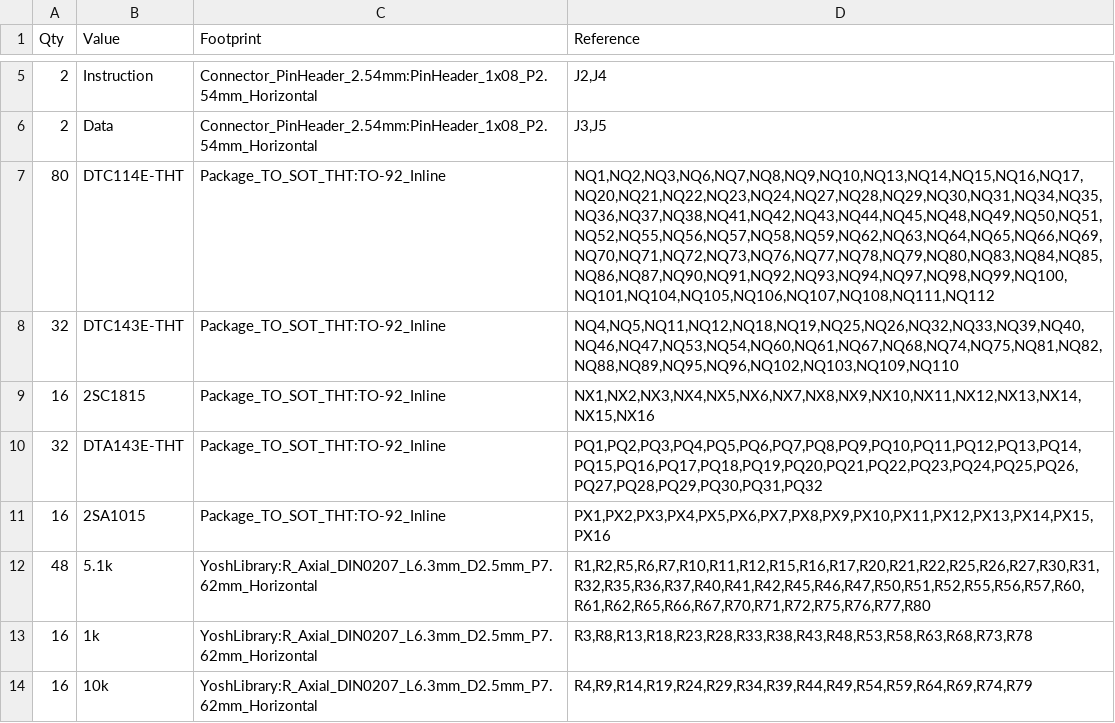
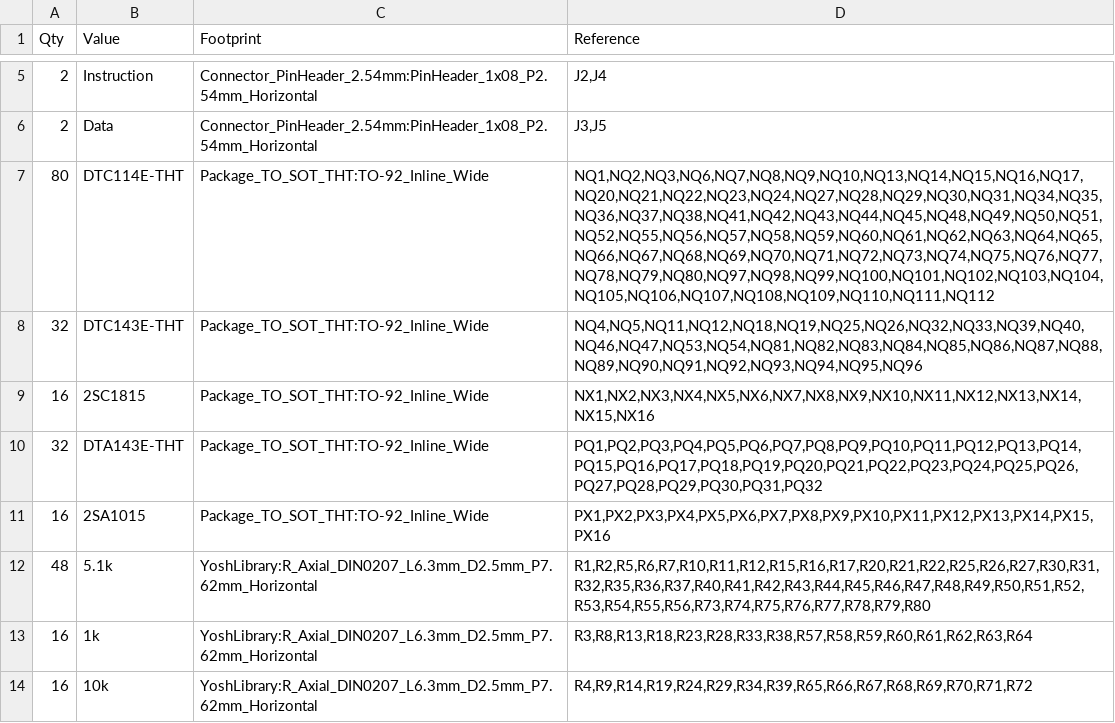
Before and after one commit to 7654jp/RT08-ProgramBoard, a CSV file: RT08-ProgramBoard_things.csv, drawn as a sheet; only a part is shown, gaps mark what is left out.

Commit message:
Optimized for univ. board

```diff
--- a/RT08-ProgramBoard_things.csv
+++ b/RT08-ProgramBoard_things.csv
@@ -6,9 +6,9 @@
 "2","Data","Connector_PinHeader_2.54mm:PinHeader_1x08_P2.54mm_Horizontal","J3,J5"
-"80","DTC114E-THT","Package_TO_SOT_THT:TO-92_Inline","NQ1,NQ2,NQ3,NQ6,NQ7,NQ8,NQ9,NQ10,NQ13,NQ14,NQ15,NQ16,NQ17,NQ20,NQ21,NQ22,NQ23,NQ24,NQ27,NQ28,NQ29,NQ30,NQ31,NQ34,NQ35,NQ36,NQ37,NQ38,NQ41,NQ42,NQ43,NQ44,NQ45,NQ48,NQ49,NQ50,NQ51,NQ52,NQ55,NQ56,NQ57,NQ58,NQ59,NQ62,NQ63,NQ64,NQ65,NQ66,NQ69,NQ70,NQ71,NQ72,NQ73,NQ76,NQ77,NQ78,NQ79,NQ80,NQ83,NQ84,NQ85,NQ86,NQ87,NQ90,NQ91,NQ92,NQ93,NQ94,NQ97,NQ98,NQ99,NQ100,NQ101,NQ104,NQ105,NQ106,NQ107,NQ108,NQ111,NQ112"
-"32","DTC143E-THT","Package_TO_SOT_THT:TO-92_Inline","NQ4,NQ5,NQ11,NQ12,NQ18,NQ19,NQ25,NQ26,NQ32,NQ33,NQ39,NQ40,NQ46,NQ47,NQ53,NQ54,NQ60,NQ61,NQ67,NQ68,NQ74,NQ75,NQ81,NQ82,NQ88,NQ89,NQ95,NQ96,NQ102,NQ103,NQ109,NQ110"
-"16","2SC1815","Package_TO_SOT_THT:TO-92_Inline","NX1,NX2,NX3,NX4,NX5,NX6,NX7,NX8,NX9,NX10,NX11,NX12,NX13,NX14,NX15,NX16"
-"32","DTA143E-THT","Package_TO_SOT_THT:TO-92_Inline","PQ1,PQ2,PQ3,PQ4,PQ5,PQ6,PQ7,PQ8,PQ9,PQ10,PQ11,PQ12,PQ13,PQ14,PQ15,PQ16,PQ17,PQ18,PQ19,PQ20,PQ21,PQ22,PQ23,PQ24,PQ25,PQ26,PQ27,PQ28,PQ29,PQ30,PQ31,PQ32"
-"16","2SA1015","Package_TO_SOT_THT:TO-92_Inline","PX1,PX2,PX3,PX4,PX5,PX6,PX7,PX8,PX9,PX10,PX11,PX12,PX13,PX14,PX15,PX16"
-"48","5.1k","YoshLibrary:R_Axial_DIN0207_L6.3mm_D2.5mm_P7.62mm_Horizontal","R1,R2,R5,R6,R7,R10,R11,R12,R15,R16,R17,R20,R21,R22,R25,R26,R27,R30,R31,R32,R35,R36,R37,R40,R41,R42,R45,R46,R47,R50,R51,R52,R55,R56,R57,R60,R61,R62,R65,R66,R67,R70,R71,R72,R75,R76,R77,R80"
-"16","1k","YoshLibrary:R_Axial_DIN0207_L6.3mm_D2.5mm_P7.62mm_Horizontal","R3,R8,R13,R18,R23,R28,R33,R38,R43,R48,R53,R58,R63,R68,R73,R78"
-"16","10k","YoshLibrary:R_Axial_DIN0207_L6.3mm_D2.5mm_P7.62mm_Horizontal","R4,R9,R14,R19,R24,R29,R34,R39,R44,R49,R54,R59,R64,R69,R74,R79"
+"80","DTC114E-THT","Package_TO_SOT_THT:TO-92_Inline_Wide","NQ1,NQ2,NQ3,NQ6,NQ7,NQ8,NQ9,NQ10,NQ13,NQ14,NQ15,NQ16,NQ17,NQ20,NQ21,NQ22,NQ23,NQ24,NQ27,NQ28,NQ29,NQ30,NQ31,NQ34,NQ35,NQ36,NQ37,NQ38,NQ41,NQ42,NQ43,NQ44,NQ45,NQ48,NQ49,NQ50,NQ51,NQ52,NQ55,NQ56,NQ57,NQ58,NQ59,NQ60,NQ61,NQ62,NQ63,NQ64,NQ65,NQ66,NQ67,NQ68,NQ69,NQ70,NQ71,NQ72,NQ73,NQ74,NQ75,NQ76,NQ77,NQ78,NQ79,NQ80,NQ97,NQ98,NQ99,NQ100,NQ101,NQ102,NQ103,NQ104,NQ105,NQ106,NQ107,NQ108,NQ109,NQ110,NQ111,NQ112"
+"32","DTC143E-THT","Package_TO_SOT_THT:TO-92_Inline_Wide","NQ4,NQ5,NQ11,NQ12,NQ18,NQ19,NQ25,NQ26,NQ32,NQ33,NQ39,NQ40,NQ46,NQ47,NQ53,NQ54,NQ81,NQ82,NQ83,NQ84,NQ85,NQ86,NQ87,NQ88,NQ89,NQ90,NQ91,NQ92,NQ93,NQ94,NQ95,NQ96"
+"16","2SC1815","Package_TO_SOT_THT:TO-92_Inline_Wide","NX1,NX2,NX3,NX4,NX5,NX6,NX7,NX8,NX9,NX10,NX11,NX12,NX13,NX14,NX15,NX16"
+"32","DTA143E-THT","Package_TO_SOT_THT:TO-92_Inline_Wide","PQ1,PQ2,PQ3,PQ4,PQ5,PQ6,PQ7,PQ8,PQ9,PQ10,PQ11,PQ12,PQ13,PQ14,PQ15,PQ16,PQ17,PQ18,PQ19,PQ20,PQ21,PQ22,PQ23,PQ24,PQ25,PQ26,PQ27,PQ28,PQ29,PQ30,PQ31,PQ32"
+"16","2SA1015","Package_TO_SOT_THT:TO-92_Inline_Wide","PX1,PX2,PX3,PX4,PX5,PX6,PX7,PX8,PX9,PX10,PX11,PX12,PX13,PX14,PX15,PX16"
+"48","5.1k","YoshLibrary:R_Axial_DIN0207_L6.3mm_D2.5mm_P7.62mm_Horizontal","R1,R2,R5,R6,R7,R10,R11,R12,R15,R16,R17,R20,R21,R22,R25,R26,R27,R30,R31,R32,R35,R36,R37,R40,R41,R42,R43,R44,R45,R46,R47,R48,R49,R50,R51,R52,R53,R54,R55,R56,R73,R74,R75,R76,R77,R78,R79,R80"
+"16","1k","YoshLibrary:R_Axial_DIN0207_L6.3mm_D2.5mm_P7.62mm_Horizontal","R3,R8,R13,R18,R23,R28,R33,R38,R57,R58,R59,R60,R61,R62,R63,R64"
+"16","10k","YoshLibrary:R_Axial_DIN0207_L6.3mm_D2.5mm_P7.62mm_Horizontal","R4,R9,R14,R19,R24,R29,R34,R39,R65,R66,R67,R68,R69,R70,R71,R72"
```
Also changed, not shown: 5 other files.
